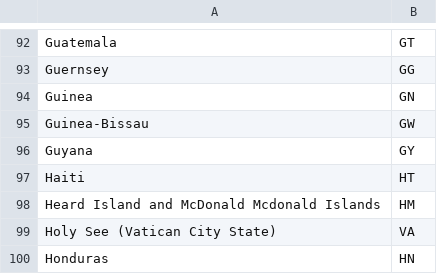
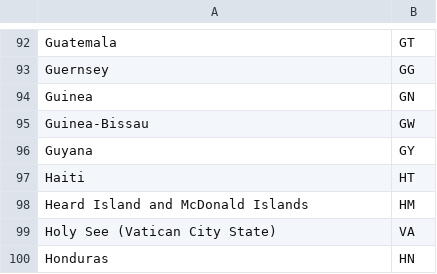
Before and after one commit to datasets/country-list, a CSV file: data.csv, drawn as a sheet; only a part is shown, gaps mark what is left out.

Commit message:
Fix typo

```diff
--- a/data.csv
+++ b/data.csv
@@ -97,3 +97,3 @@ Guyana,GY
 Haiti,HT
-Heard Island and McDonald Mcdonald Islands,HM
+Heard Island and McDonald Islands,HM
 Holy See (Vatican City State),VA
```
